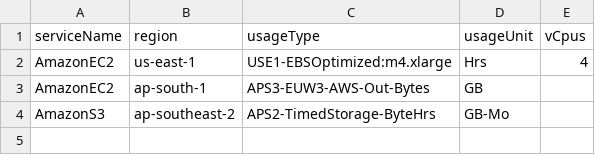
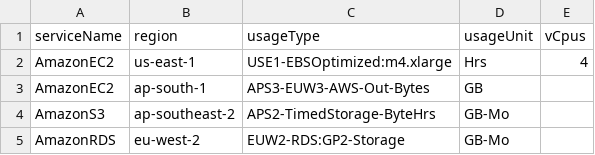
Before and after one commit to cloud-carbon-footprint/cloud-carbon-footprint, a CSV file: packages/cli/src/__tests__/CreateLookupTable/aws_input.test.csv, drawn as a sheet.

```diff
--- a/packages/cli/src/__tests__/CreateLookupTable/aws_input.test.csv
+++ b/packages/cli/src/__tests__/CreateLookupTable/aws_input.test.csv
@@ -4 +4,2 @@ AmazonEC2,ap-south-1,APS3-EUW3-AWS-Out-Bytes,GB,
 AmazonS3,ap-southeast-2,APS2-TimedStorage-ByteHrs,GB-Mo,
+AmazonRDS,eu-west-2,EUW2-RDS:GP2-Storage,GB-Mo,
```
Also changed, not shown: 4 other files.
